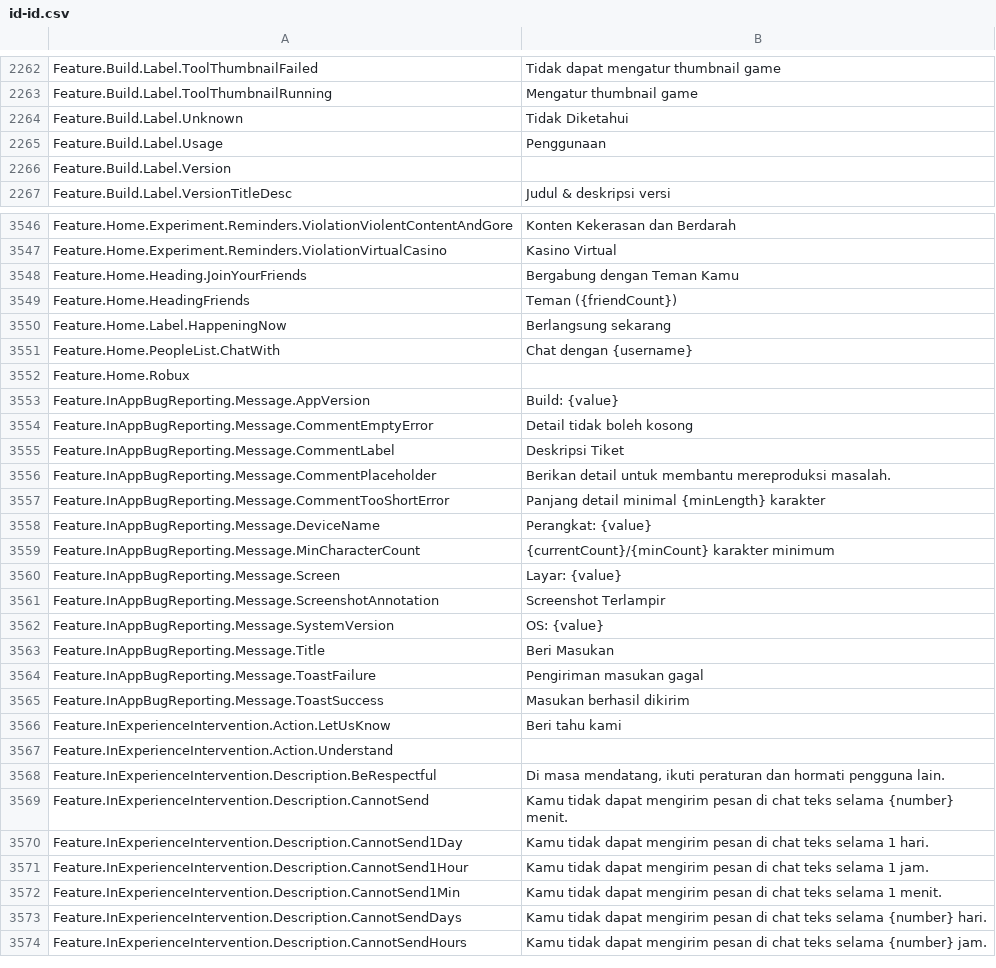
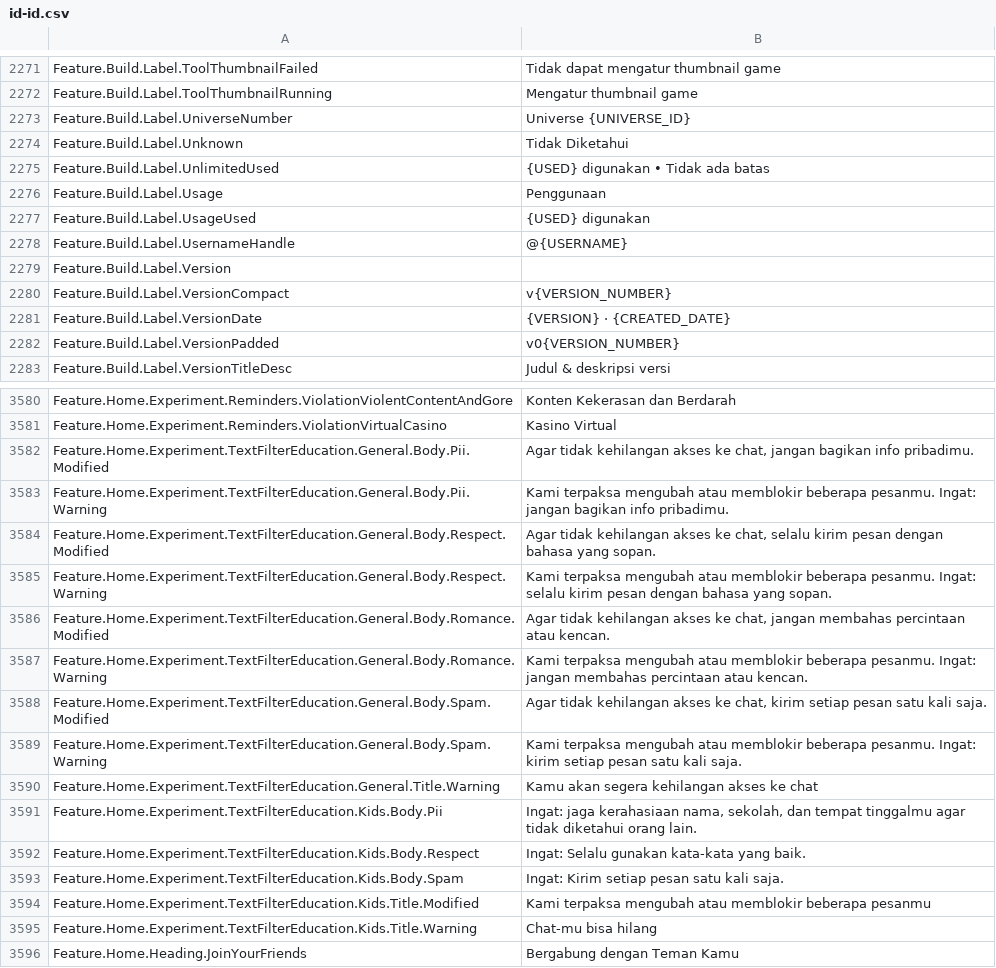
Before and after one commit to EliCauvert/Roblox-Datamining, a CSV file: UniversalApp/Locales/Common/id-id.csv, drawn as a sheet; only a part is shown, gaps mark what is left out; the shorter side is filled out with more unchanged rows; the diff covers the shown part only; the diff names each change by its address in the sheet, - before the commit and + after, or states it on an @@ line.

```diff
--- a/UniversalApp/Locales/Common/id-id.csv
+++ b/UniversalApp/Locales/Common/id-id.csv
+row 2273: Feature.Build.Label.UniverseNumber | Universe {UNIVERSE_ID}
+row 2275: Feature.Build.Label.UnlimitedUsed | {USED} digunakan • Tidak ada batas
+row 2277: Feature.Build.Label.UsageUsed | {USED} digunakan
+row 2278: Feature.Build.Label.UsernameHandle | @{USERNAME}
+row 2280: Feature.Build.Label.VersionCompact | v{VERSION_NUMBER}
+row 2281: Feature.Build.Label.VersionDate | {VERSION} · {CREATED_DATE}
+row 2282: Feature.Build.Label.VersionPadded | v0{VERSION_NUMBER}
+row 3582: Feature.Home.Experiment.TextFilterEducation.General.Body.Pii.Modified | Agar tidak kehilangan akses ke chat, jangan bagikan info pribadimu.
+row 3583: Feature.Home.Experiment.TextFilterEducation.General.Body.Pii.Warning | Kami terpaksa mengubah atau memblokir beberapa pesanmu. Ingat: jangan bagikan info pribadimu.
+row 3584: Feature.Home.Experiment.TextFilterEducation.General.Body.Respect.Modified | Agar tidak kehilangan akses ke chat, selalu kirim pesan dengan bahasa yang sopan.
+row 3585: Feature.Home.Experiment.TextFilterEducation.General.Body.Respect.Warning | Kami terpaksa mengubah atau memblokir beberapa pesanmu. Ingat: selalu kirim pesan dengan bahasa yang sopan.
+row 3586: Feature.Home.Experiment.TextFilterEducation.General.Body.Romance.Modified | Agar tidak kehilangan akses ke chat, jangan membahas percintaan atau kencan.
+row 3587: Feature.Home.Experiment.TextFilterEducation.General.Body.Romance.Warning | Kami terpaksa mengubah atau memblokir beberapa pesanmu. Ingat: jangan membahas percintaan atau kencan.
+row 3588: Feature.Home.Experiment.TextFilterEducation.General.Body.Spam.Modified | Agar tidak kehilangan akses ke chat, kirim setiap pesan satu kali saja.
+row 3589: Feature.Home.Experiment.TextFilterEducation.General.Body.Spam.Warning | Kami terpaksa mengubah atau memblokir beberapa pesanmu. Ingat: kirim setiap pesan satu kali saja.
+row 3590: Feature.Home.Experiment.TextFilterEducation.General.Title.Warning | Kamu akan segera kehilangan akses ke chat
+row 3591: Feature.Home.Experiment.TextFilterEducation.Kids.Body.Pii | Ingat: jaga kerahasiaan nama, sekolah, dan tempat tinggalmu agar tidak diketahui orang lain.
+row 3592: Feature.Home.Experiment.TextFilterEducation.Kids.Body.Respect | Ingat: Selalu gunakan kata-kata yang baik.
+row 3593: Feature.Home.Experiment.TextFilterEducation.Kids.Body.Spam | Ingat: Kirim setiap pesan satu kali saja.
+row 3594: Feature.Home.Experiment.TextFilterEducation.Kids.Title.Modified | Kami terpaksa mengubah atau memblokir beberapa pesanmu
+row 3595: Feature.Home.Experiment.TextFilterEducation.Kids.Title.Warning | Chat-mu bisa hilang
```
Also changed, not shown: 38 added rows, 3 removed rows and 5 edited cells elsewhere in this file, UniversalApp/Locales/Common/en-us.csv, UniversalApp/Locales/Common/es-es.csv, 26 other files.
